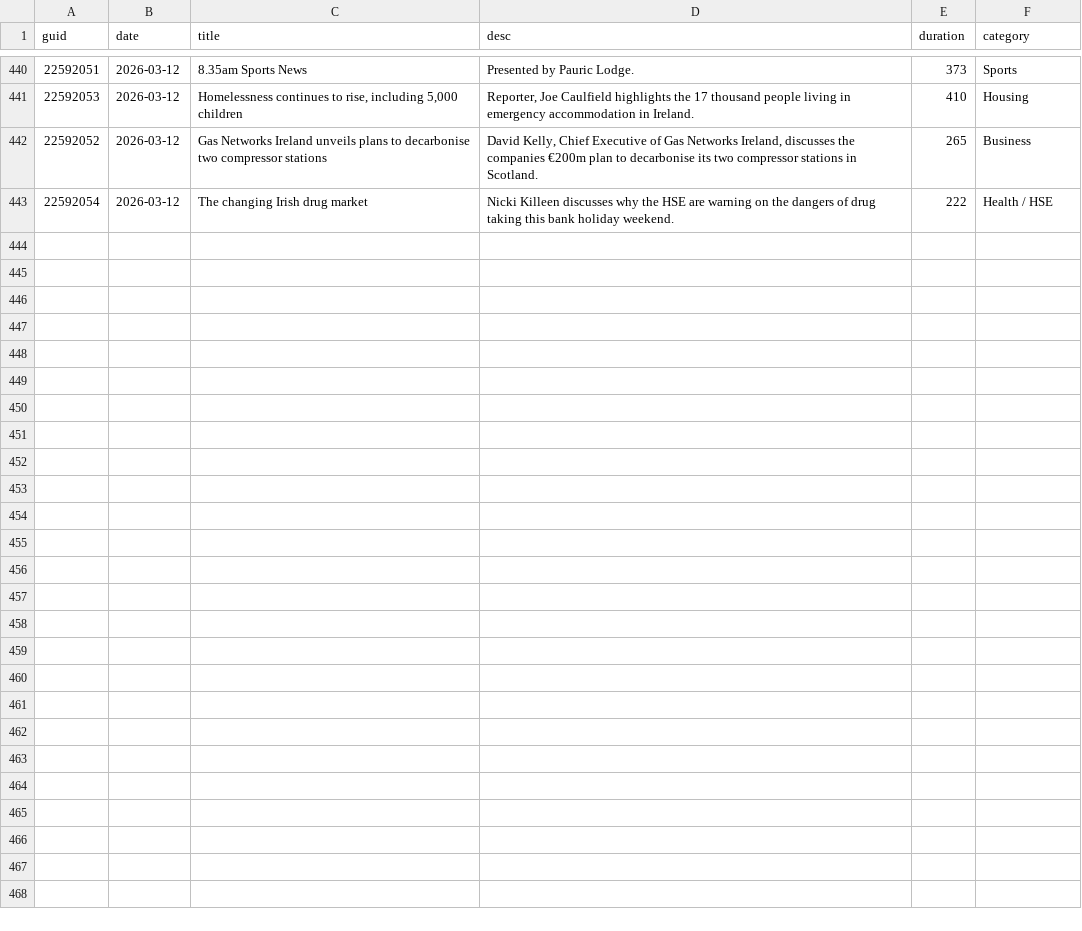
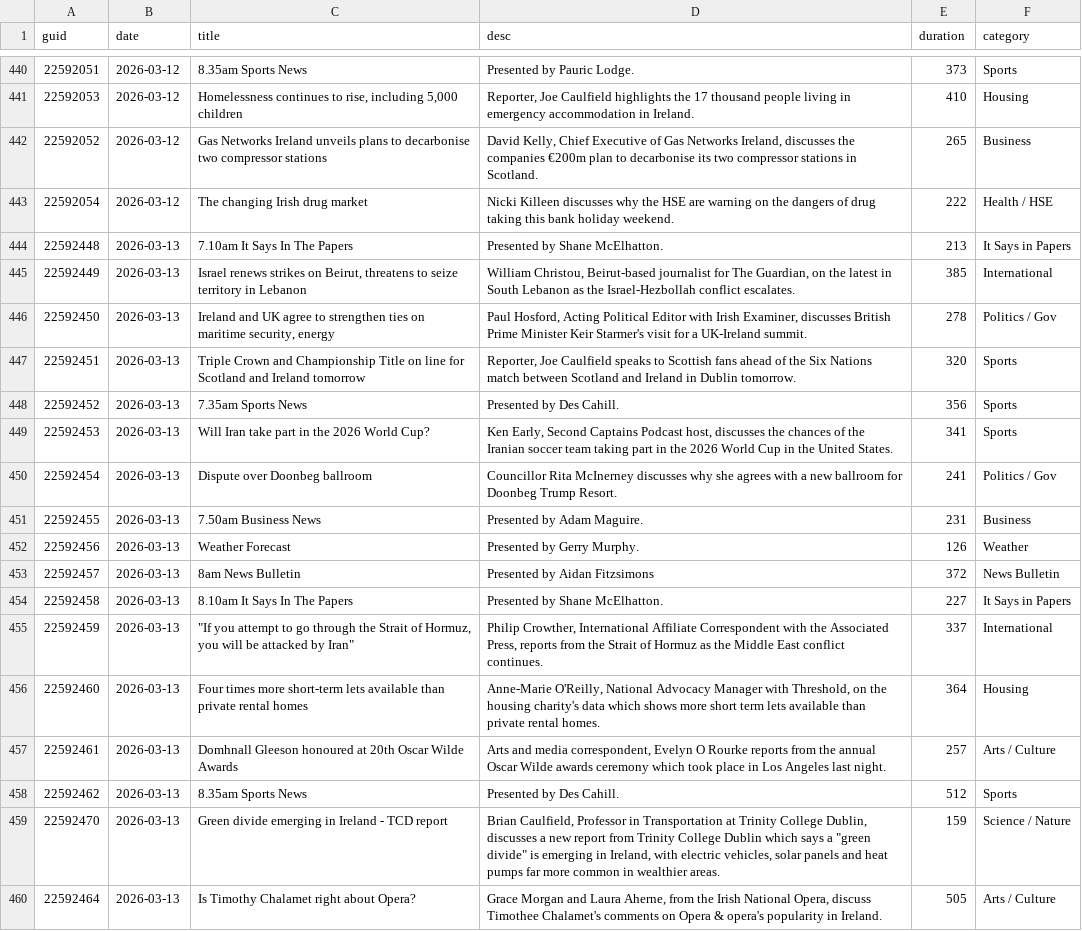
Before and after one commit to alexbbradley/morning-ireland, a CSV file: morning_ireland_data.csv, drawn as a sheet; only a part is shown, gaps mark what is left out.

```diff
--- a/morning_ireland_data.csv
+++ b/morning_ireland_data.csv
@@ -443 +443,18 @@ guid,date,title,desc,duration,category
 22592054,2026-03-12,The changing Irish drug market,Nicki Killeen discusses why the HSE are warning on the dangers of drug taking this bank holiday weekend.,222,Health / HSE
+22592448,2026-03-13,7.10am It Says In The Papers,Presented by Shane McElhatton.,213,It Says in Papers
+22592449,2026-03-13,"Israel renews strikes on Beirut, threatens to seize territory in Lebanon","William Christou, Beirut-based journalist for The Guardian, on the latest in South Lebanon as the Israel-Hezbollah conflict escalates.",385,International
+22592450,2026-03-13,"Ireland and UK agree to strengthen ties on maritime security, energy","Paul Hosford, Acting Political Editor with Irish Examiner, discusses British Prime Minister Keir Starmer's visit for a UK-Ireland summit.",278,Politics / Gov
+22592451,2026-03-13,Triple Crown and Championship Title on line for Scotland and Ireland tomorrow,"Reporter, Joe Caulfield speaks to Scottish fans ahead of the Six Nations match between Scotland and Ireland in Dublin tomorrow.",320,Sports
+22592452,2026-03-13,7.35am Sports News,Presented by Des Cahill.,356,Sports
+22592453,2026-03-13,Will Iran take part in the 2026 World Cup?,"Ken Early, Second Captains Podcast host, discusses the chances of the Iranian soccer team taking part in the 2026 World Cup in the United States.",341,Sports
+22592454,2026-03-13,Dispute over Doonbeg ballroom,Councillor Rita McInerney discusses why she agrees with a new ballroom for Doonbeg Trump Resort.,241,Politics / Gov
+22592455,2026-03-13,7.50am Business News,Presented by Adam Maguire.,231,Business
+22592456,2026-03-13,Weather Forecast,Presented by Gerry Murphy.,126,Weather
+22592457,2026-03-13,8am News Bulletin,Presented by Aidan Fitzsimons,372,News Bulletin
+22592458,2026-03-13,8.10am It Says In The Papers,Presented by Shane McElhatton.,227,It Says in Papers
+22592459,2026-03-13,"""If you attempt to go through the Strait of Hormuz, you will be attacked by Iran""","Philip Crowther, International Affiliate Correspondent with the Associated Press, reports from the Strait of Hormuz as the Middle East conflict continues.",337,International
+22592460,2026-03-13,Four times more short-term lets available than private rental homes,"Anne-Marie O'Reilly, National Advocacy Manager with Threshold, on the housing charity's data which shows more short term lets available than private rental homes.",364,Housing
+22592461,2026-03-13,Domhnall Gleeson honoured at 20th Oscar Wilde Awards,"Arts and media correspondent, Evelyn O Rourke reports from the annual Oscar Wilde awards ceremony which took place in Los Angeles last night.",257,Arts / Culture
+22592462,2026-03-13,8.35am Sports News,Presented by Des Cahill.,512,Sports
+22592470,2026-03-13,Green divide emerging in Ireland - TCD report,"Brian Caulfield, Professor in Transportation at Trinity College Dublin, discusses a new report from Trinity College Dublin which says a ""green divide"" is emerging in Ireland, with electric vehicles, solar panels and heat pumps far more common in wealthier areas.",159,Science / Nature
+22592464,2026-03-13,Is Timothy Chalamet right about Opera?,"Grace Morgan and Laura Aherne, from the Irish National Opera, discuss Timothee Chalamet's comments on Opera & opera's popularity in Ireland.",505,Arts / Culture
```
Also changed, not shown: 1 other file.
